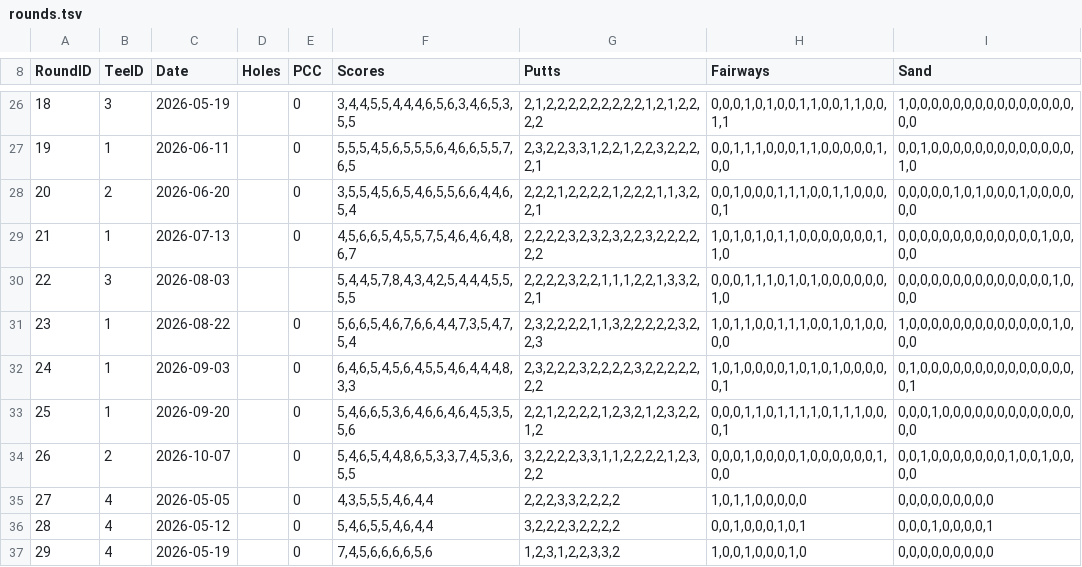
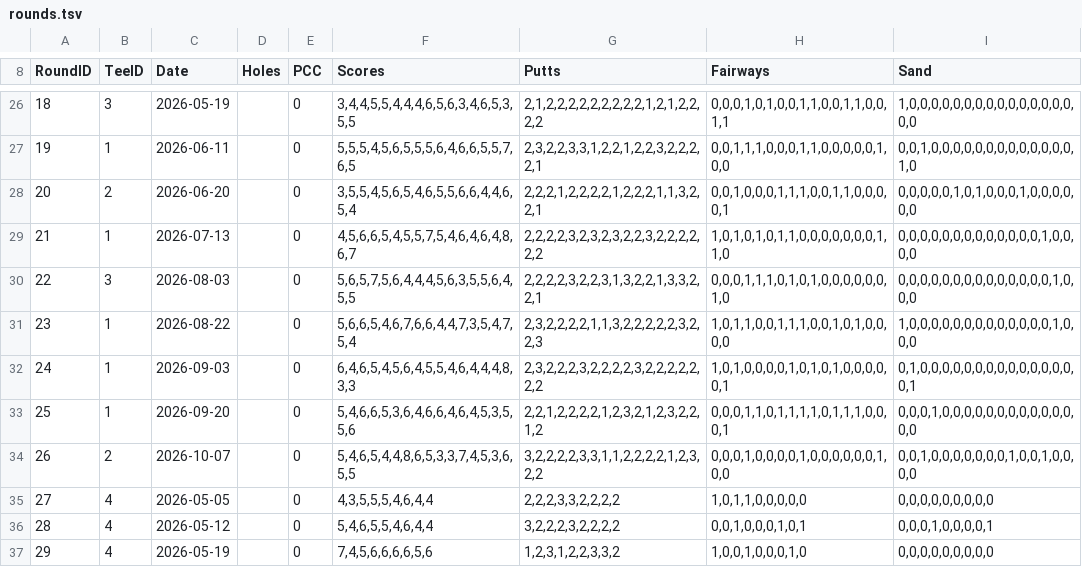
Before and after one commit to ShosMeister/GolfAnalyst, a TSV file: sample-data/rounds.tsv, drawn as a sheet; only a part is shown, gaps mark what is left out.

```diff
--- a/sample-data/rounds.tsv
+++ b/sample-data/rounds.tsv
@@ -29,3 +29,3 @@ RoundID	TeeID	Date	Holes	PCC	Scores	Putts	Fairways	Sand
 21	1	2026-07-13		0	4,5,6,6,5,4,5,5,7,5,4,6,4,6,4,8,6,7	2,2,2,2,3,2,3,2,3,2,2,3,2,2,2,2,2,2	1,0,1,0,1,0,1,1,0,0,0,0,0,0,0,1,1,0	0,0,0,0,0,0,0,0,0,0,0,0,0,1,0,0,0,0
-22	3	2026-08-03			5,4,4,5,7,8,4,3,4,2,5,4,4,4,5,5,5,5	2,2,2,2,3,2,2,1,1,1,2,2,1,3,3,2,2,1	0,0,0,1,1,1,0,1,0,1,0,0,0,0,0,0,1,0	0,0,0,0,0,0,0,0,0,0,0,0,0,0,1,0,0,0
+22	3	2026-08-03		0	5,6,5,7,5,6,4,4,4,5,6,3,5,5,6,4,5,5	2,2,2,2,3,2,2,3,1,3,2,2,1,3,3,2,2,1	0,0,0,1,1,1,0,1,0,1,0,0,0,0,0,0,1,0	0,0,0,0,0,0,0,0,0,0,0,0,0,0,1,0,0,0
 23	1	2026-08-22		0	5,6,6,5,4,6,7,6,6,4,4,7,3,5,4,7,5,4	2,3,2,2,2,2,1,1,3,2,2,2,2,2,3,2,2,3	1,0,1,1,0,0,1,1,1,0,0,1,0,1,0,0,0,0	1,0,0,0,0,0,0,0,0,0,0,0,0,0,1,0,0,0
```
Also changed, not shown: 2 other files.
